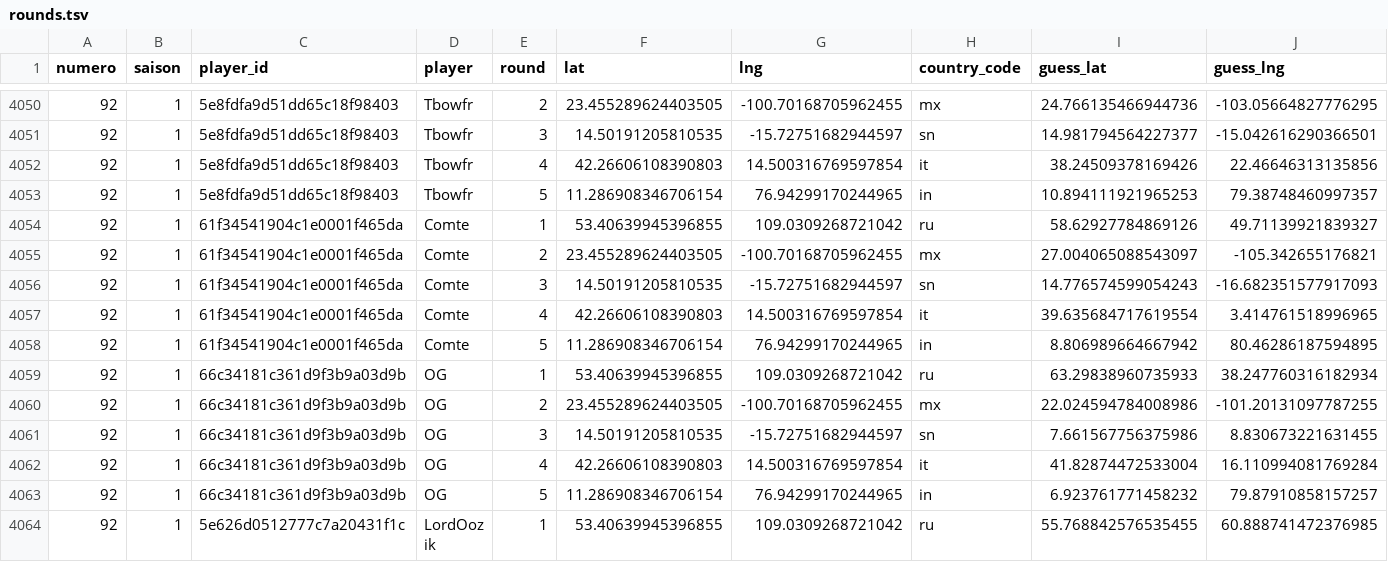
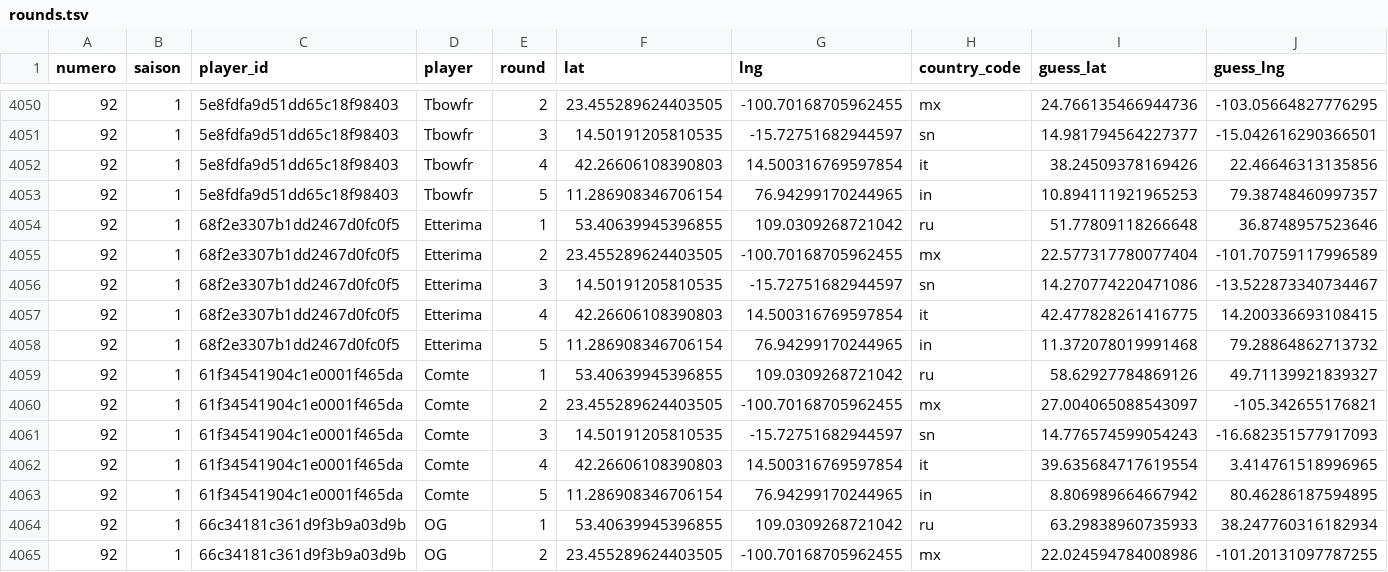
Before and after one commit to ComteUnderscoreL/geostats, a TSV file: data/rounds.tsv, drawn as a sheet; only a part is shown, gaps mark what is left out; the shorter side is filled out with more unchanged rows; rows hold the shown columns only; the diff names each change by its address in the sheet, - before the commit and + after, or states it on an @@ line.

```diff
--- a/data/rounds.tsv
+++ b/data/rounds.tsv
+row 4054: 92 | 1 | 68f2e3307b1dd2467d0fc0f5 | Etterima | 1 | 53.40639945396855 | 109.0309268721042 | ru | 51.77809118266648 | 36.8748957523646
+row 4055: 92 | 1 | 68f2e3307b1dd2467d0fc0f5 | Etterima | 2 | 23.455289624403505 | -100.70168705962455 | mx | 22.577317780077404 | -101.70759117996589
+row 4056: 92 | 1 | 68f2e3307b1dd2467d0fc0f5 | Etterima | 3 | 14.50191205810535 | -15.72751682944597 | sn | 14.270774220471086 | -13.522873340734467
+row 4057: 92 | 1 | 68f2e3307b1dd2467d0fc0f5 | Etterima | 4 | 42.26606108390803 | 14.500316769597854 | it | 42.477828261416775 | 14.200336693108415
+row 4058: 92 | 1 | 68f2e3307b1dd2467d0fc0f5 | Etterima | 5 | 11.286908346706154 | 76.94299170244965 | in | 11.372078019991468 | 79.28864862713732
```
Also changed, not shown: data/totals.tsv.
